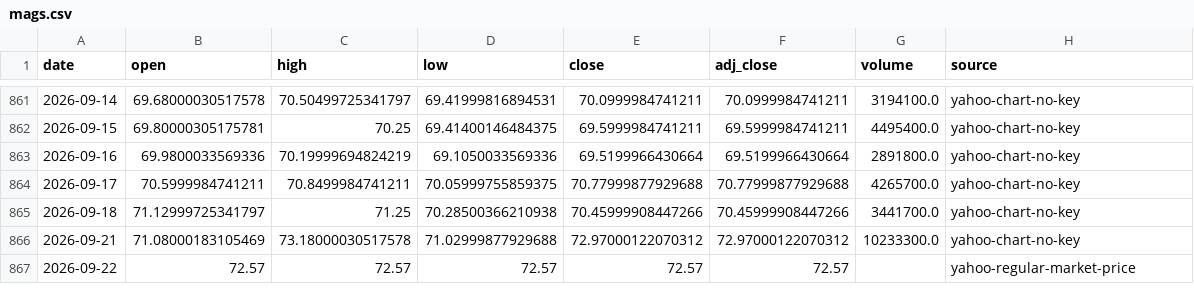
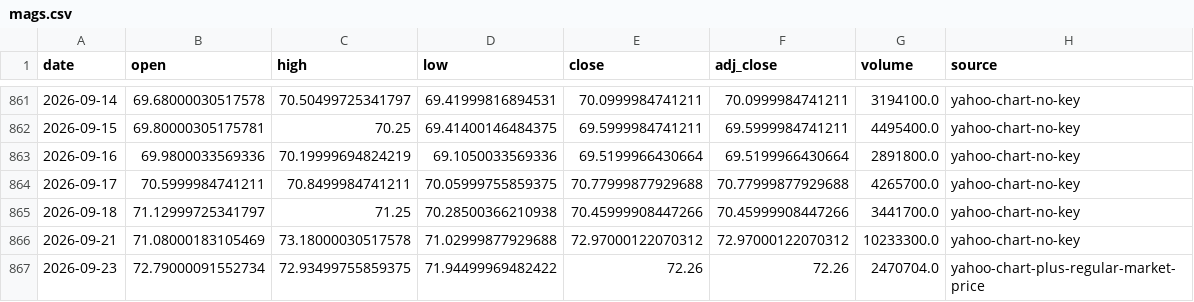
Before and after one commit to leescottd-crypto/Multi-Asset-Cycle-Dashboard, a CSV file: data/raw/mags.csv, drawn as a sheet; only a part is shown, gaps mark what is left out; removed rows and columns are numbered as before the commit, all else as after; the diff names each change by its address in the sheet, - before the commit and + after, or states it on an @@ line.

Commit message:
chore: refresh generated dashboard data (2026-09-23 12:00 EDT)

```diff
--- a/data/raw/mags.csv
+++ b/data/raw/mags.csv
-row 867: 2026-09-22 | 72.57 | 72.57 | 72.57 | 72.57 | 72.57 |  | yahoo-regular-market-price
+row 867: 2026-09-23 | 72.79000091552734 | 72.93499755859375 | 71.94499969482422 | 72.26 | 72.26 | 2470704.0 | yahoo-chart-plus-regular-market-price
```
Also changed, not shown: data/raw/btc.csv, data/raw/btc_usd_daily.csv, 55 other files.
